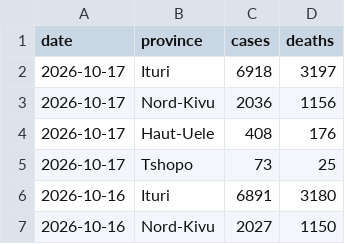
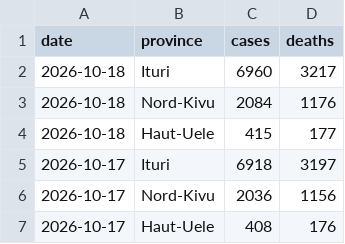
Before and after one commit to wzmli/ebola_2026, a CSV file: pt_sitrep.csv, drawn as a sheet; only a part is shown; the shorter side is filled out with more unchanged rows; the diff names each change by its address in the sheet, - before the commit and + after, or states it on an @@ line.

```diff
--- a/pt_sitrep.csv
+++ b/pt_sitrep.csv
+row 2: 2026-10-18 | Ituri | 6960 | 3217
+row 3: 2026-10-18 | Nord-Kivu | 2084 | 1176
+row 4: 2026-10-18 | Haut-Uele | 415 | 177
```
Also changed, not shown: drc_sitrep.csv.
